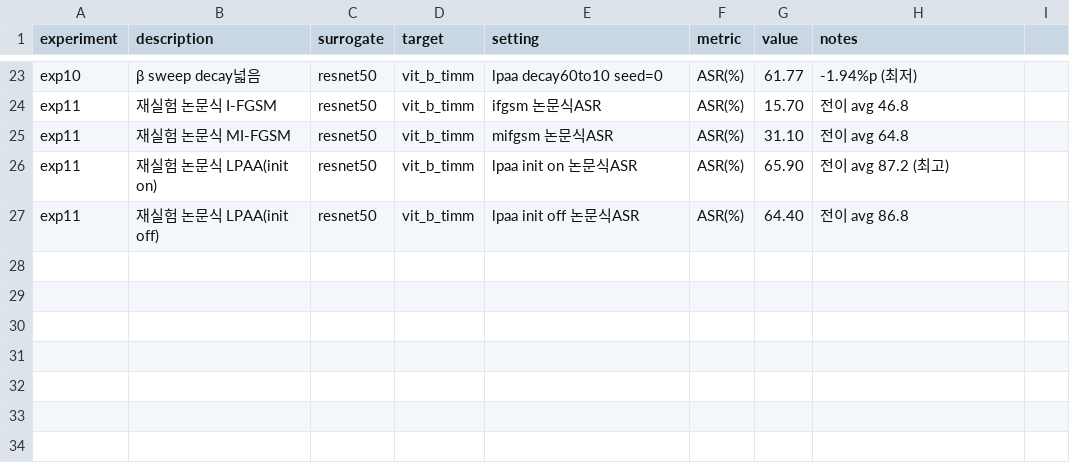
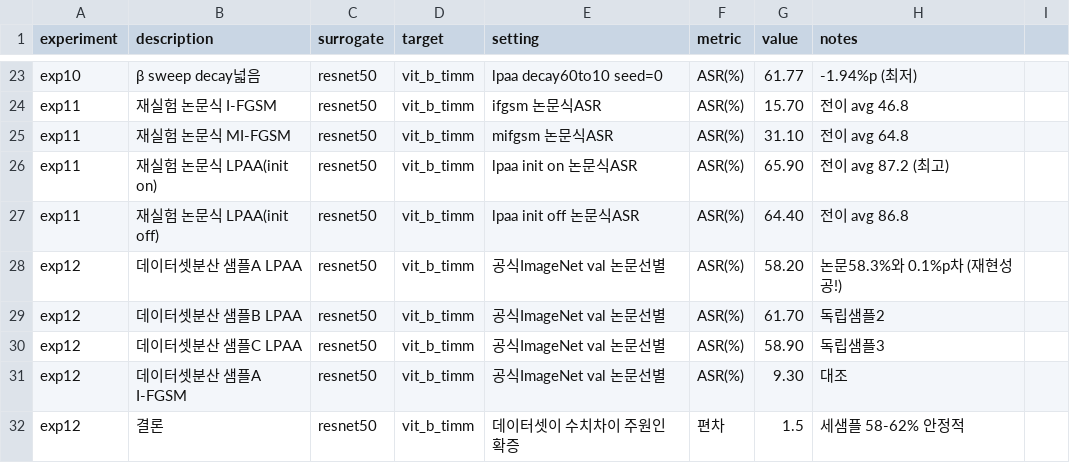
Before and after one commit to KMUTMU/ComputerVision, a CSV file: adversarial/results/all_experiments_log.csv, drawn as a sheet; only a part is shown, gaps mark what is left out; the diff names each change by its address in the sheet, - before the commit and + after, or states it on an @@ line.

Commit message:
Record experiment 12: dataset variance test reproduces paper value (sample A 58.2% vs paper 58.3%)

```diff
--- a/adversarial/results/all_experiments_log.csv
+++ b/adversarial/results/all_experiments_log.csv
+row 28: exp12 | 데이터셋분산 샘플A LPAA | resnet50 | vit_b_timm | 공식ImageNet val 논문선별 | ASR(%) | 58.20 | 논문58.3%와 0.1%p차 (재현성공!)
+row 29: exp12 | 데이터셋분산 샘플B LPAA | resnet50 | vit_b_timm | 공식ImageNet val 논문선별 | ASR(%) | 61.70 | 독립샘플2
+row 30: exp12 | 데이터셋분산 샘플C LPAA | resnet50 | vit_b_timm | 공식ImageNet val 논문선별 | ASR(%) | 58.90 | 독립샘플3
+row 31: exp12 | 데이터셋분산 샘플A I-FGSM | resnet50 | vit_b_timm | 공식ImageNet val 논문선별 | ASR(%) | 9.30 | 대조
+row 32: exp12 | 결론 | resnet50 | vit_b_timm | 데이터셋이 수치차이 주원인 확증 | 편차 | 1.5 | 세샘플 58-62% 안정적
```
Also changed, not shown: 1 other file.
